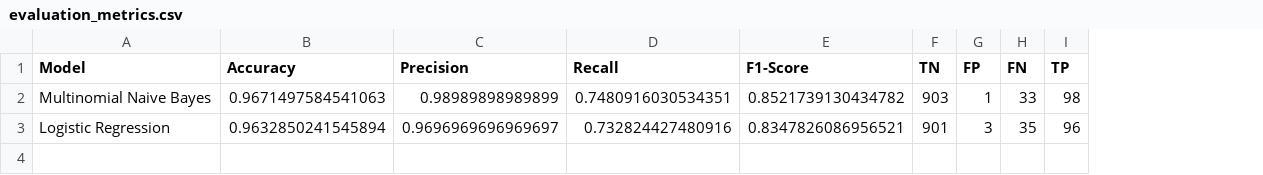
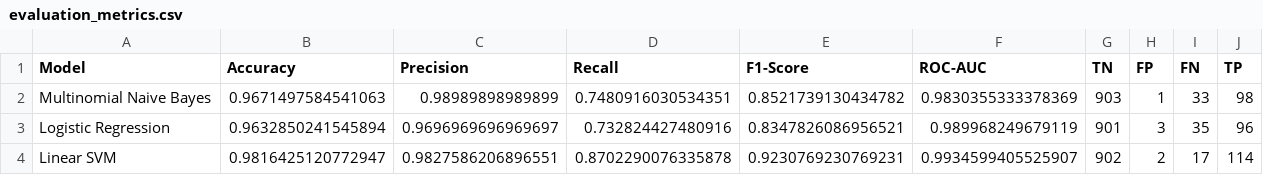
Before and after one commit to arnavpotale/nlp, a CSV file: metrics/evaluation_metrics.csv, drawn as a sheet; the diff names each change by its address in the sheet, - before the commit and + after, or states it on an @@ line.

Commit message:
Upgrade to SMS Shield 2.0: Three-model consensus, explainability, multi-page dashboard, and bulk analysis

```diff
--- a/metrics/evaluation_metrics.csv
+++ b/metrics/evaluation_metrics.csv
+column F (ROC-AUC), rows 2-3: 0.9830355333378369 | 0.989968249679119
+row 4: Linear SVM | 0.9816425120772947 | 0.9827586206896551 | 0.8702290076335878 | 0.9230769230769231 | 0.9934599405525907 | 902 | 2 | 17 | 114
```
Also changed, not shown: 33 other files.
